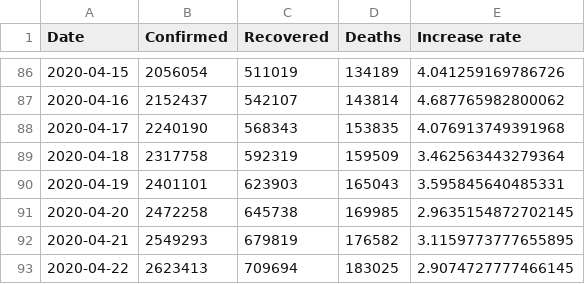
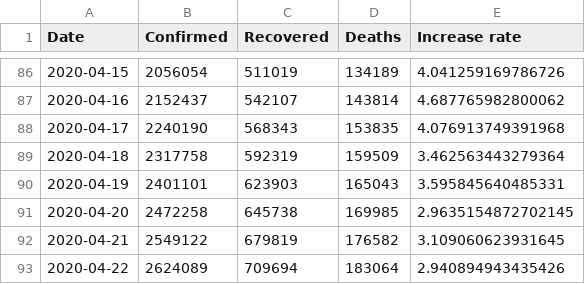
Before and after one commit to Gwardii/covid-19, a CSV file: data/worldwide-aggregated.csv, drawn as a sheet; only a part is shown, gaps mark what is left out.

```diff
--- a/data/worldwide-aggregated.csv
+++ b/data/worldwide-aggregated.csv
@@ -91,3 +91,3 @@ Date,Confirmed,Recovered,Deaths,Increase rate
 2020-04-20,2472258,645738,169985,2.9635154872702145
-2020-04-21,2549293,679819,176582,3.1159773777655895
-2020-04-22,2623413,709694,183025,2.9074727777466145
+2020-04-21,2549122,679819,176582,3.109060623931645
+2020-04-22,2624089,709694,183064,2.940894943435426
```
Also changed, not shown: data/countries-aggregated.csv, data/key-countries-pivoted.csv, 2 other files.
